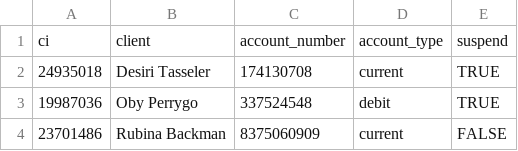
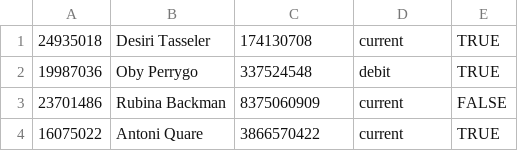
Before and after one commit to Beckarby/ProyectoLaboratorio_RG, a CSV file: datos/clients.csv, drawn as a sheet; only a part is shown; the shorter side is filled out with more unchanged rows; the diff names each change by its address in the sheet, - before the commit and + after, or states it on an @@ line.

Commit message:
refactor: the data delimiters was changed

```diff
--- a/datos/clients.csv
+++ b/datos/clients.csv
-row 1: ci | client | account_number | account_type | suspend
```
